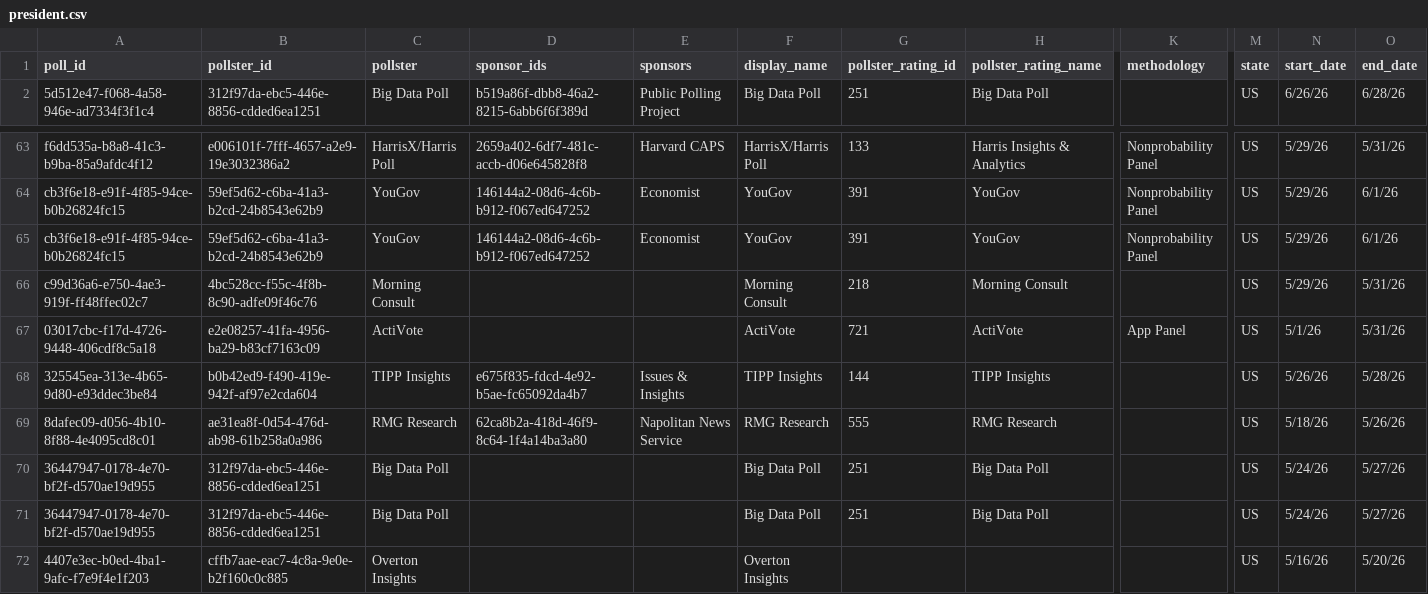
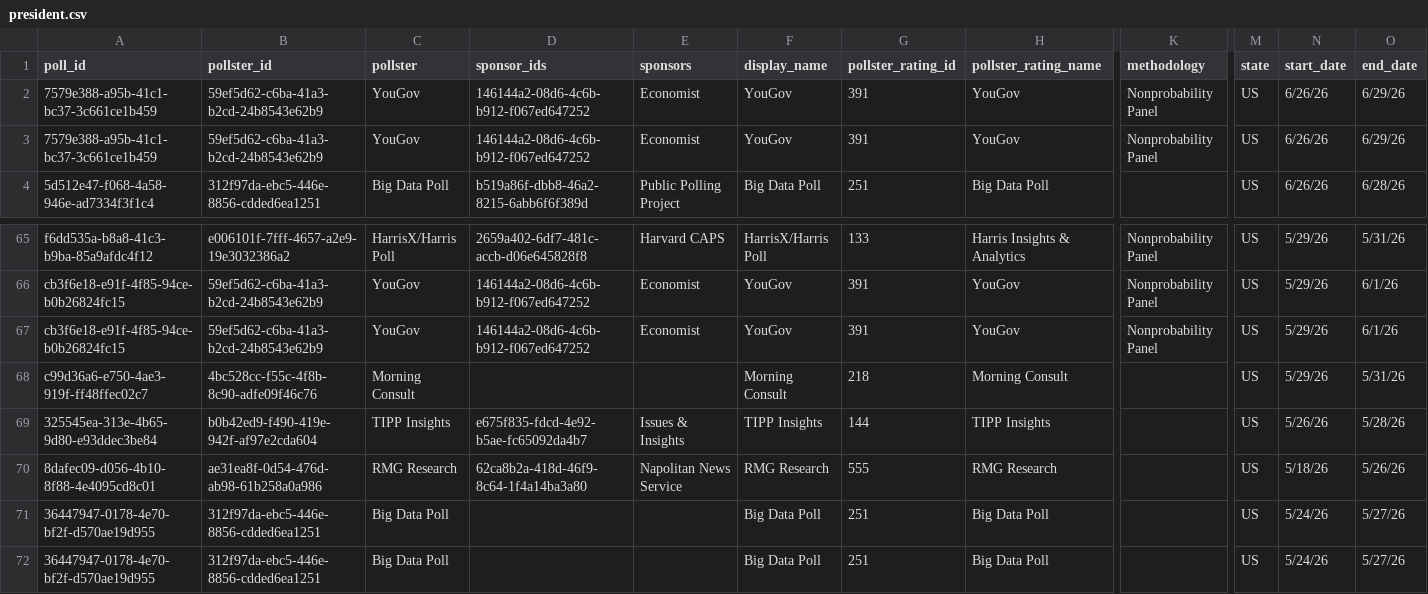
Before and after one commit to davidmold/spockpoll, a CSV file: president.csv, drawn as a sheet; only a part is shown, gaps mark what is left out; the shorter side is filled out with more unchanged rows; removed rows and columns are numbered as before the commit, all else as after; rows hold the shown columns only; the diff names each change by its address in the sheet, - before the commit and + after, or states it on an @@ line.

```diff
--- a/president.csv
+++ b/president.csv
+row 2: 7579e388-a95b-41c1-bc37-3c661ce1b459 | 59ef5d62-c6ba-41a3-b2cd-24b8543e62b9 | YouGov | 146144a2-08d6-4c6b-b912-f067ed647252 | Economist | YouGov | 391 | YouGov | Nonprobability Panel | US | 6/26/26 | 6/29/26
+row 3: 7579e388-a95b-41c1-bc37-3c661ce1b459 | 59ef5d62-c6ba-41a3-b2cd-24b8543e62b9 | YouGov | 146144a2-08d6-4c6b-b912-f067ed647252 | Economist | YouGov | 391 | YouGov | Nonprobability Panel | US | 6/26/26 | 6/29/26
-row 67: 03017cbc-f17d-4726-9448-406cdf8c5a18 | e2e08257-41fa-4956-ba29-b83cf7163c09 | ActiVote |  |  | ActiVote | 721 | ActiVote | App Panel | US | 5/1/26 | 5/31/26
```
